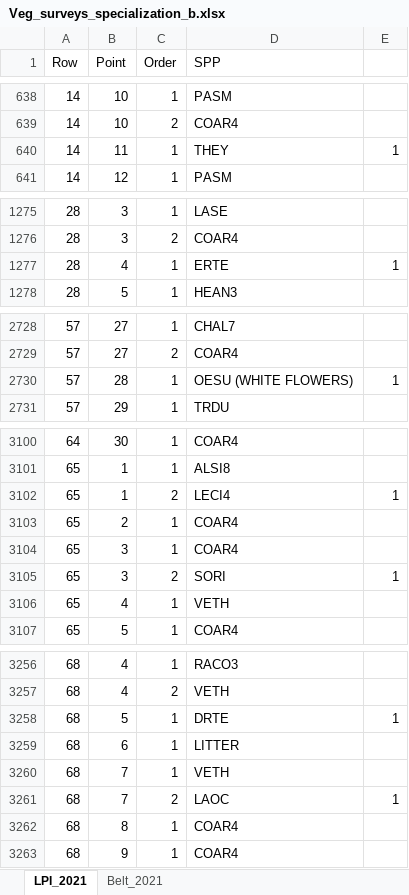
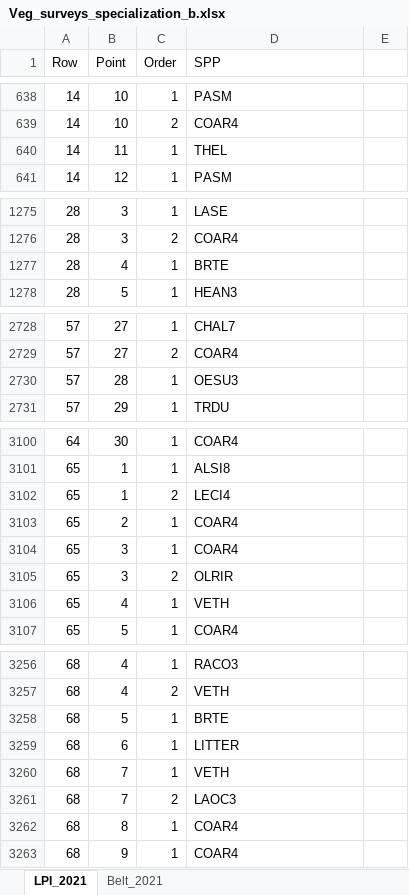
Before and after one commit to nancyshackelford/Chatfield_restoration, an Excel workbook: vegresults/Veg_surveys_specialization_b.xlsx, sheet LPI_2021, drawn as a sheet; only a part is shown, gaps mark what is left out; values as stored, in another font and other column widths than the file's, no cell formats; the diff covers the shown part only; the diff names each change by its address in the sheet, - before the commit and + after, or states it on an @@ line.

```diff
--- a/vegresults/Veg_surveys_specialization_b.xlsx (sheet LPI_2021)
+++ b/vegresults/Veg_surveys_specialization_b.xlsx (sheet LPI_2021)
-D640 (SPP): THEY
+D640 (SPP): THEL
-E640: 1
+E640: (empty)
-D1277 (SPP): ERTE
+D1277 (SPP): BRTE
-E1277: 1
+E1277: (empty)
-D2730 (SPP): OESU (WHITE FLOWERS)
+D2730 (SPP): OESU3
-E2730: 1
+E2730: (empty)
-E3102: 1
+E3102: (empty)
-D3105 (SPP): SORI
+D3105 (SPP): OLRIR
-E3105: 1
+E3105: (empty)
-D3258 (SPP): DRTE
+D3258 (SPP): BRTE
-E3258: 1
+E3258: (empty)
-D3261 (SPP): LAOC
+D3261 (SPP): LAOC3
-E3261: 1
+E3261: (empty)
```
Also changed, not shown: 12 edited cells elsewhere in this sheet, sheet Belt_2021, cell formats, background/Species codes.xlsx, 2 other files.
